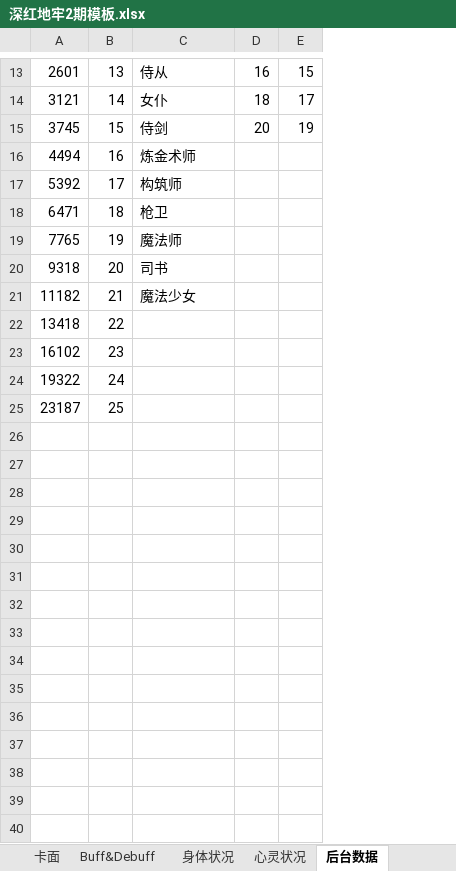
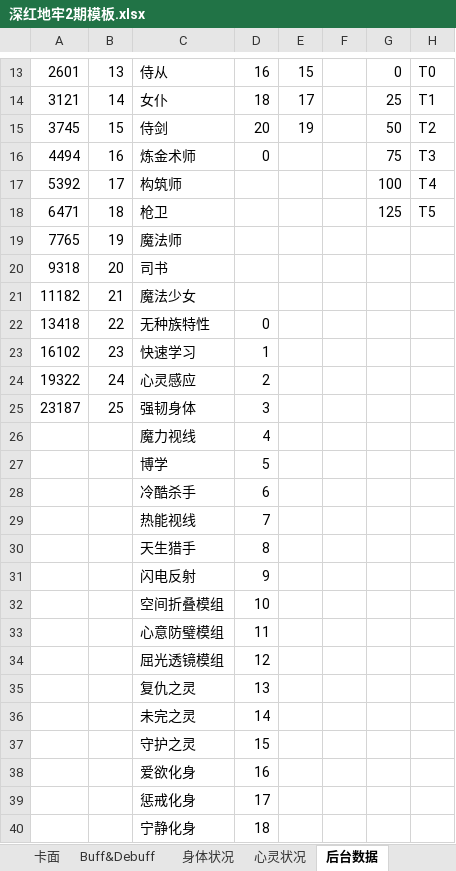
Before and after one commit to mie001/Crisom-dungeon, an Excel workbook: 深红地牢2期模板.xlsx, sheet 后台数据, drawn as a sheet; only a part is shown, gaps mark what is left out; values as stored, in another font and other column widths than the file's, no borders; conditional formats not drawn; the diff covers the shown part only; the diff names each change by its address in the sheet, - before the commit and + after, or states it on an @@ line.

```diff
--- a/深红地牢2期模板.xlsx (sheet 后台数据)
+++ b/深红地牢2期模板.xlsx (sheet 后台数据)
+column F, empty
+column G, rows 13-18: 0 | 25 | 50 | 75 | 100 | 125
+column H, rows 13-18: T0 | T1 | T2 | T3 | T4 | T5
-D16: (empty)
+D16: 0
-C22: (empty)
+C22: 无种族特性
-D22: (empty)
+D22: 0
-C23: (empty)
+C23: 快速学习
-D23: (empty)
+D23: 1
-C24: (empty)
+C24: 心灵感应
-D24: (empty)
+D24: 2
-C25: (empty)
+C25: 强韧身体
-D25: (empty)
+D25: 3
+row 26:  |  | 魔力视线 | 4
+row 27:  |  | 博学 | 5
+row 28:  |  | 冷酷杀手 | 6
+row 29:  |  | 热能视线 | 7
+row 30:  |  | 天生猎手 | 8
+row 31:  |  | 闪电反射 | 9
+row 32:  |  | 空间折叠模组 | 10
+row 33:  |  | 心意防璧模组 | 11
+row 34:  |  | 屈光透镜模组 | 12
+row 35:  |  | 复仇之灵 | 13
+row 36:  |  | 未完之灵 | 14
+row 37:  |  | 守护之灵 | 15
+row 38:  |  | 爱欲化身 | 16
+row 39:  |  | 惩戒化身 | 17
+row 40:  |  | 宁静化身 | 18
```
Also changed, not shown: 5 edited cells elsewhere in this sheet, sheet 卡面, formulas that keep their value.
